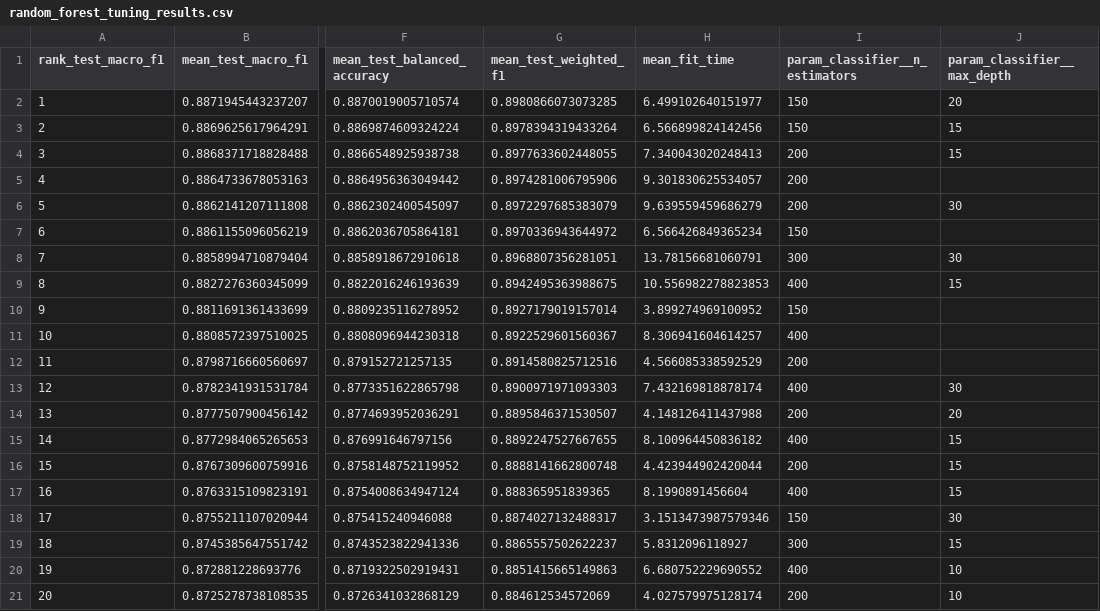
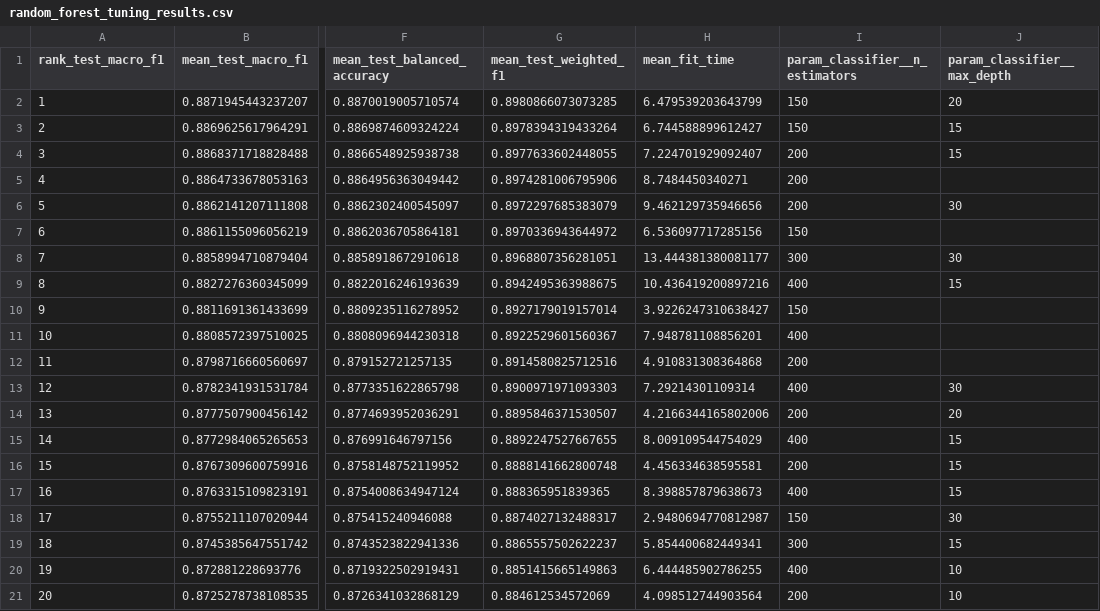
Before and after one commit to Mathu-code/Obesity-Risk-Intelligence-System, a CSV file: reports/generated/random_forest_tuning_results.csv, drawn as a sheet; only a part is shown, gaps mark what is left out; the diff names each change by its address in the sheet, - before the commit and + after, or states it on an @@ line.

Commit message:
Update notebooks, tuning reports and BMI experiment

```diff
--- a/reports/generated/random_forest_tuning_results.csv
+++ b/reports/generated/random_forest_tuning_results.csv
-H2 (mean_fit_time): 6.499102640151977
+H2 (mean_fit_time): 6.479539203643799
-H3 (mean_fit_time): 6.566899824142456
+H3 (mean_fit_time): 6.744588899612427
-H4 (mean_fit_time): 7.340043020248413
+H4 (mean_fit_time): 7.224701929092407
-H5 (mean_fit_time): 9.301830625534057
+H5 (mean_fit_time): 8.7484450340271
-H6 (mean_fit_time): 9.639559459686279
+H6 (mean_fit_time): 9.462129735946656
-H7 (mean_fit_time): 6.566426849365234
+H7 (mean_fit_time): 6.536097717285156
-H8 (mean_fit_time): 13.78156681060791
+H8 (mean_fit_time): 13.444381380081177
-H9 (mean_fit_time): 10.556982278823853
+H9 (mean_fit_time): 10.436419200897216
-H10 (mean_fit_time): 3.899274969100952
+H10 (mean_fit_time): 3.9226247310638427
-H11 (mean_fit_time): 8.306941604614257
+H11 (mean_fit_time): 7.948781108856201
-H12 (mean_fit_time): 4.566085338592529
+H12 (mean_fit_time): 4.910831308364868
-H13 (mean_fit_time): 7.432169818878174
+H13 (mean_fit_time): 7.29214301109314
-H14 (mean_fit_time): 4.148126411437988
+H14 (mean_fit_time): 4.2166344165802006
-H15 (mean_fit_time): 8.100964450836182
+H15 (mean_fit_time): 8.009109544754029
-H16 (mean_fit_time): 4.423944902420044
+H16 (mean_fit_time): 4.456334638595581
-H17 (mean_fit_time): 8.1990891456604
+H17 (mean_fit_time): 8.398857879638673
-H18 (mean_fit_time): 3.1513473987579346
+H18 (mean_fit_time): 2.9480694770812987
-H19 (mean_fit_time): 5.8312096118927
+H19 (mean_fit_time): 5.854400682449341
-H20 (mean_fit_time): 6.680752229690552
+H20 (mean_fit_time): 6.444485902786255
-H21 (mean_fit_time): 4.027579975128174
+H21 (mean_fit_time): 4.098512744903564
```
Also changed, not shown: reports/generated/gradient_boosting_tuning_results.csv, reports/generated/local_shap_explanation.csv, 7 other files.
